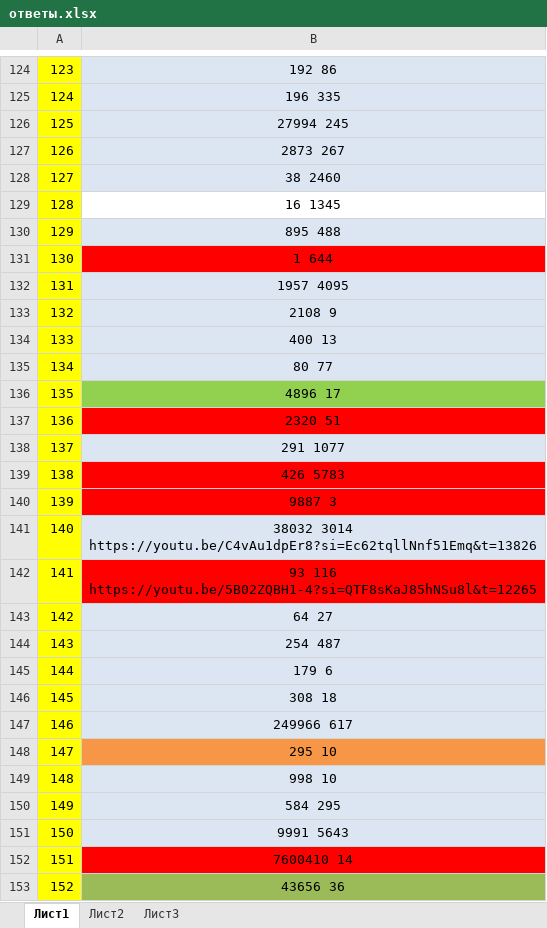
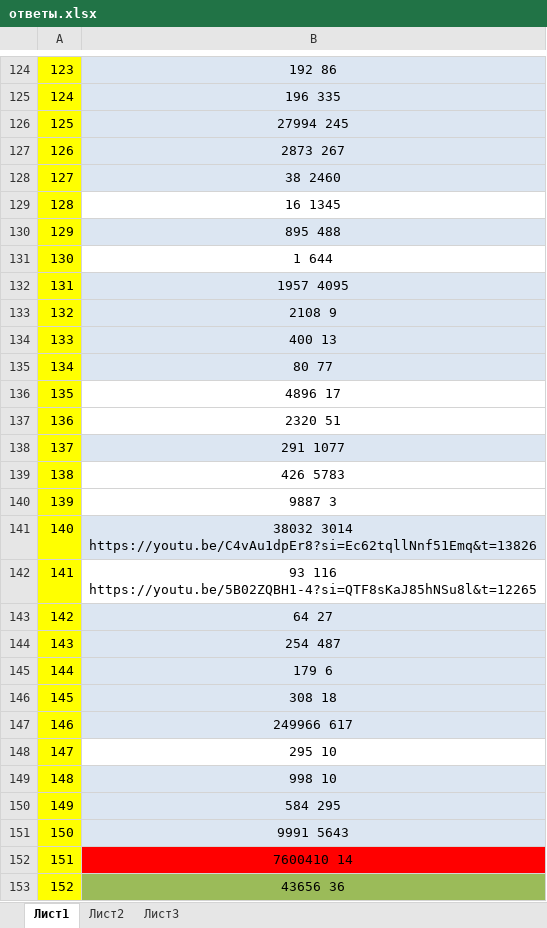
Before and after one commit to liskos/jakov, an Excel workbook: ege26/ответы.xlsx, sheet Лист1, drawn as a sheet; only a part is shown, gaps mark what is left out; values as stored, in another font and other column widths than the file's, no borders; the diff names each change by its address in the sheet, - before the commit and + after, or states it on an @@ line.

```diff
--- a/ege26/ответы.xlsx (sheet Лист1)
+++ b/ege26/ответы.xlsx (sheet Лист1)
-B131 fill: #FF0000
+B131 fill: none
-B136 fill: #92D050
+B136 fill: none
-B137 fill: #FF0000
+B137 fill: none
-B139:B140 fill: #FF0000
+B139:B140 fill: none
-B142 fill: #FF0000
+B142 fill: none
-B148 fill: #F79646
+B148 fill: none
```
Also changed, not shown: 5 other files.
